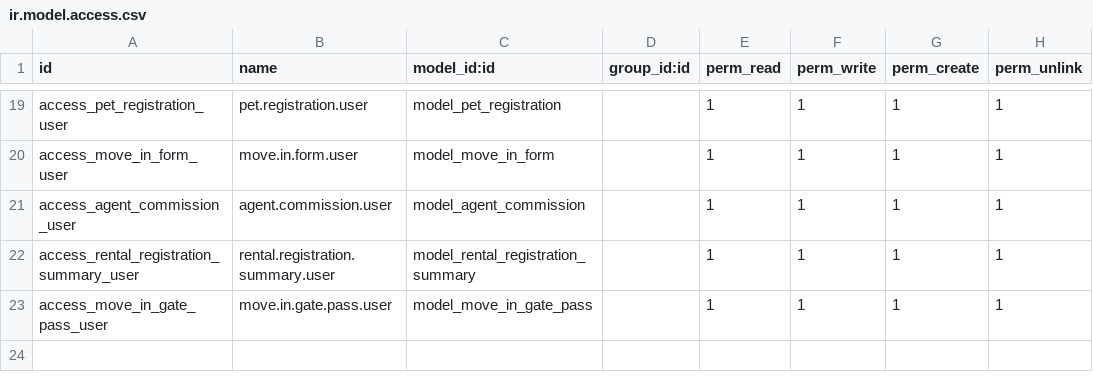
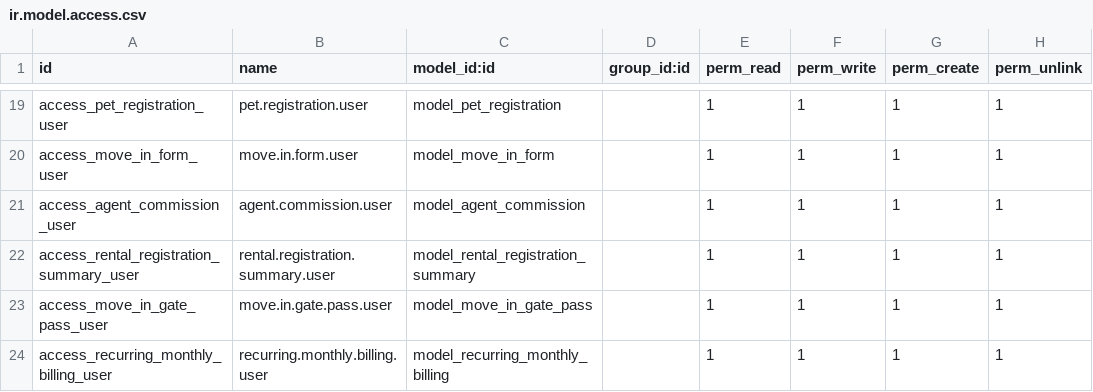
Before and after one commit to angelolazo1107/property_management, a CSV file: property_management_custom/security/ir.model.access.csv, drawn as a sheet; only a part is shown, gaps mark what is left out.

Commit message:
Add Stage 16 Recurring Monthly Billing model, 5th of month invoice dispatch, and 3/7/15-day overdue escalation engine

```diff
--- a/property_management_custom/security/ir.model.access.csv
+++ b/property_management_custom/security/ir.model.access.csv
@@ -23 +23,2 @@
 "access_move_in_gate_pass_user","move.in.gate.pass.user","model_move_in_gate_pass",,1,1,1,1
+"access_recurring_monthly_billing_user","recurring.monthly.billing.user","model_recurring_monthly_billing",,1,1,1,1
```
Also changed, not shown: 8 other files.
